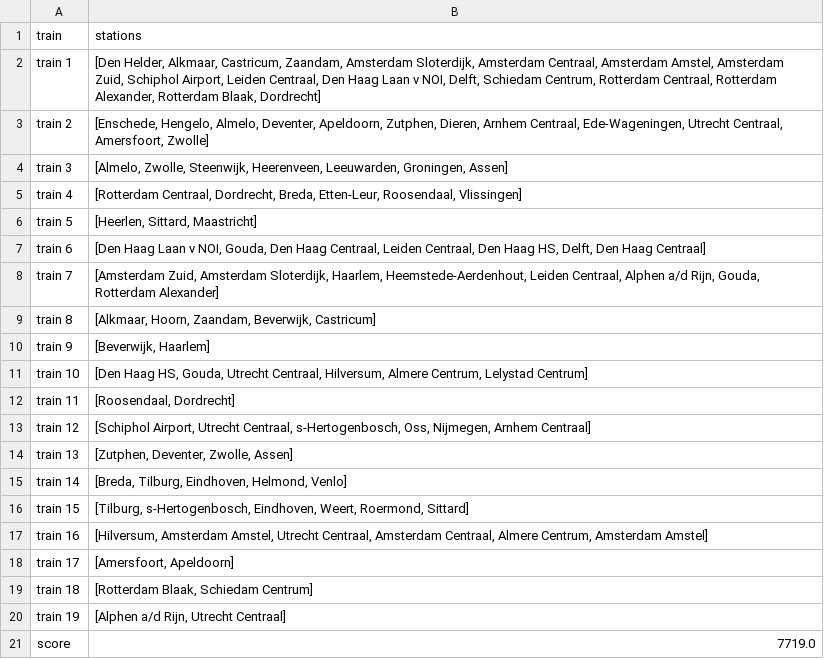
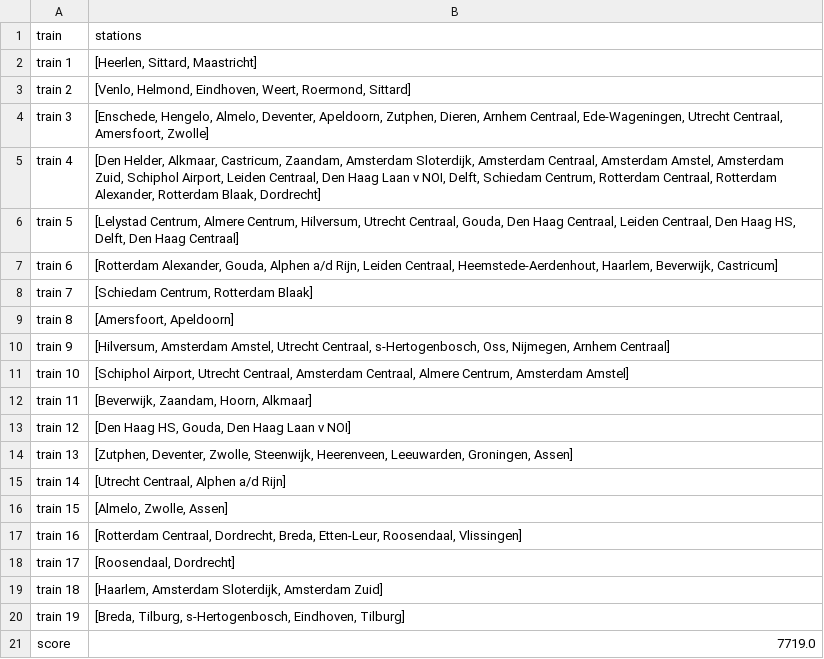
Before and after one commit to ergodia/TLLSolutions, a CSV file: data/output_nat.csv, drawn as a sheet.

```diff
--- a/data/output_nat.csv
+++ b/data/output_nat.csv
@@ -1,21 +1,21 @@
 train,stations
-train 1,"[Den Helder, Alkmaar, Castricum, Zaandam, Amsterdam Sloterdijk, Amsterdam Centraal, Amsterdam Amstel, Amsterdam Zuid, Schiphol Airport, Leiden Centraal, Den Haag Laan v NOI, Delft, Schiedam Centrum, Rotterdam Centraal, Rotterdam Alexander, Rotterdam Blaak, Dordrecht]"
-train 2,"[Enschede, Hengelo, Almelo, Deventer, Apeldoorn, Zutphen, Dieren, Arnhem Centraal, Ede-Wageningen, Utrecht Centraal, Amersfoort, Zwolle]"
-train 3,"[Almelo, Zwolle, Steenwijk, Heerenveen, Leeuwarden, Groningen, Assen]"
-train 4,"[Rotterdam Centraal, Dordrecht, Breda, Etten-Leur, Roosendaal, Vlissingen]"
-train 5,"[Heerlen, Sittard, Maastricht]"
-train 6,"[Den Haag Laan v NOI, Gouda, Den Haag Centraal, Leiden Centraal, Den Haag HS, Delft, Den Haag Centraal]"
-train 7,"[Amsterdam Zuid, Amsterdam Sloterdijk, Haarlem, Heemstede-Aerdenhout, Leiden Centraal, Alphen a/d Rijn, Gouda, Rotterdam Alexander]"
-train 8,"[Alkmaar, Hoorn, Zaandam, Beverwijk, Castricum]"
-train 9,"[Beverwijk, Haarlem]"
-train 10,"[Den Haag HS, Gouda, Utrecht Centraal, Hilversum, Almere Centrum, Lelystad Centrum]"
-train 11,"[Roosendaal, Dordrecht]"
-train 12,"[Schiphol Airport, Utrecht Centraal, s-Hertogenbosch, Oss, Nijmegen, Arnhem Centraal]"
-train 13,"[Zutphen, Deventer, Zwolle, Assen]"
-train 14,"[Breda, Tilburg, Eindhoven, Helmond, Venlo]"
-train 15,"[Tilburg, s-Hertogenbosch, Eindhoven, Weert, Roermond, Sittard]"
-train 16,"[Hilversum, Amsterdam Amstel, Utrecht Centraal, Amsterdam Centraal, Almere Centrum, Amsterdam Amstel]"
-train 17,"[Amersfoort, Apeldoorn]"
-train 18,"[Rotterdam Blaak, Schiedam Centrum]"
-train 19,"[Alphen a/d Rijn, Utrecht Centraal]"
+train 1,"[Heerlen, Sittard, Maastricht]"
+train 2,"[Venlo, Helmond, Eindhoven, Weert, Roermond, Sittard]"
+train 3,"[Enschede, Hengelo, Almelo, Deventer, Apeldoorn, Zutphen, Dieren, Arnhem Centraal, Ede-Wageningen, Utrecht Centraal, Amersfoort, Zwolle]"
+train 4,"[Den Helder, Alkmaar, Castricum, Zaandam, Amsterdam Sloterdijk, Amsterdam Centraal, Amsterdam Amstel, Amsterdam Zuid, Schiphol Airport, Leiden Centraal, Den Haag Laan v NOI, Delft, Schiedam Centrum, Rotterdam Centraal, Rotterdam Alexander, Rotterdam Blaak, Dordrecht]"
+train 5,"[Lelystad Centrum, Almere Centrum, Hilversum, Utrecht Centraal, Gouda, Den Haag Centraal, Leiden Centraal, Den Haag HS, Delft, Den Haag Centraal]"
+train 6,"[Rotterdam Alexander, Gouda, Alphen a/d Rijn, Leiden Centraal, Heemstede-Aerdenhout, Haarlem, Beverwijk, Castricum]"
+train 7,"[Schiedam Centrum, Rotterdam Blaak]"
+train 8,"[Amersfoort, Apeldoorn]"
+train 9,"[Hilversum, Amsterdam Amstel, Utrecht Centraal, s-Hertogenbosch, Oss, Nijmegen, Arnhem Centraal]"
+train 10,"[Schiphol Airport, Utrecht Centraal, Amsterdam Centraal, Almere Centrum, Amsterdam Amstel]"
+train 11,"[Beverwijk, Zaandam, Hoorn, Alkmaar]"
+train 12,"[Den Haag HS, Gouda, Den Haag Laan v NOI]"
+train 13,"[Zutphen, Deventer, Zwolle, Steenwijk, Heerenveen, Leeuwarden, Groningen, Assen]"
+train 14,"[Utrecht Centraal, Alphen a/d Rijn]"
+train 15,"[Almelo, Zwolle, Assen]"
+train 16,"[Rotterdam Centraal, Dordrecht, Breda, Etten-Leur, Roosendaal, Vlissingen]"
+train 17,"[Roosendaal, Dordrecht]"
+train 18,"[Haarlem, Amsterdam Sloterdijk, Amsterdam Zuid]"
+train 19,"[Breda, Tilburg, s-Hertogenbosch, Eindhoven, Tilburg]"
 score,7719.0
```
Also changed, not shown: 2 other files.
